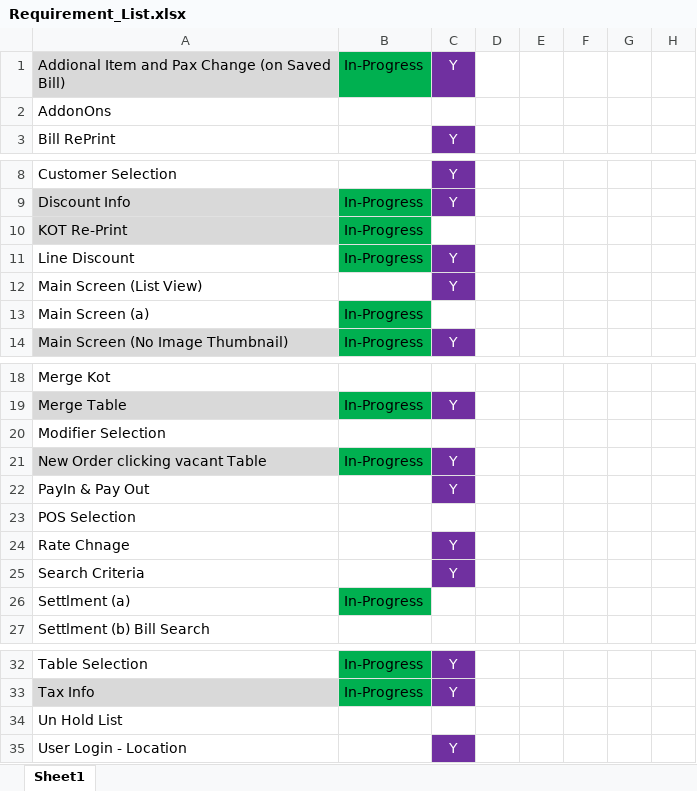
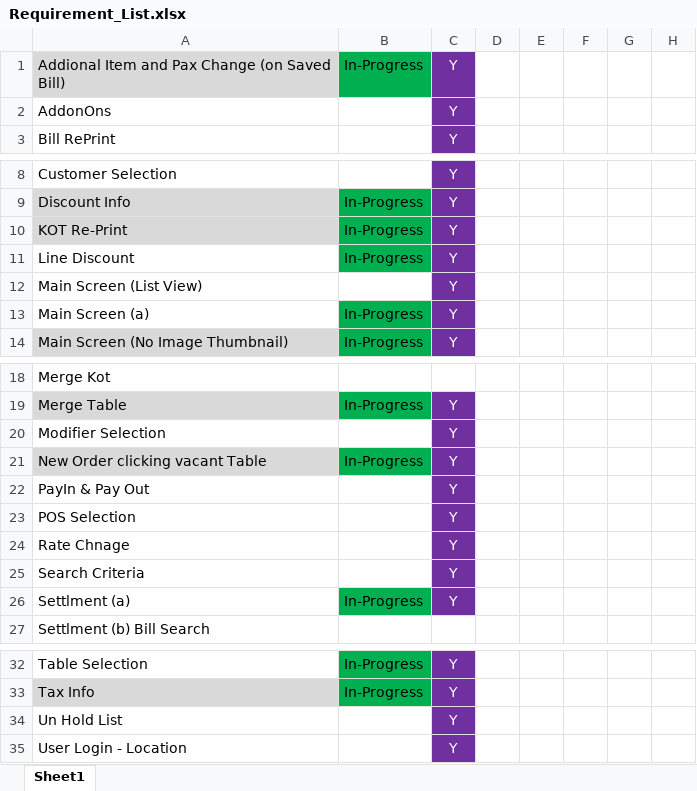
Before and after one commit to prajinrock/POS_2019, an Excel workbook: Screen_Win/Requirement_List.xlsx, sheet Sheet1, drawn as a sheet; only a part is shown, gaps mark what is left out; values as stored, in another font and other column widths than the file's, no borders; the diff names each change by its address in the sheet, - before the commit and + after, or states it on an @@ line.

```diff
--- a/Screen_Win/Requirement_List.xlsx (sheet Sheet1)
+++ b/Screen_Win/Requirement_List.xlsx (sheet Sheet1)
-C2: (empty)
+C2: Y
-C2 fill: none
+C2 fill: #7030A0
-C10: (empty)
+C10: Y
-C10 fill: none
+C10 fill: #7030A0
-C13: (empty)
+C13: Y
-C13 fill: none
+C13 fill: #7030A0
-C20: (empty)
+C20: Y
-C20 fill: none
+C20 fill: #7030A0
-C23: (empty)
+C23: Y
-C23 fill: none
+C23 fill: #7030A0
-C26: (empty)
+C26: Y
-C26 fill: none
+C26 fill: #7030A0
-C34: (empty)
+C34: Y
-C34 fill: none
+C34 fill: #7030A0
```
Also changed, not shown: 16 other files.
